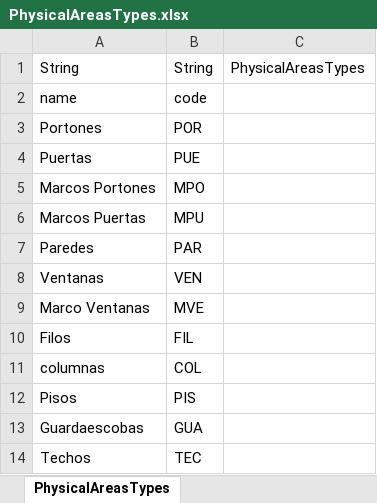
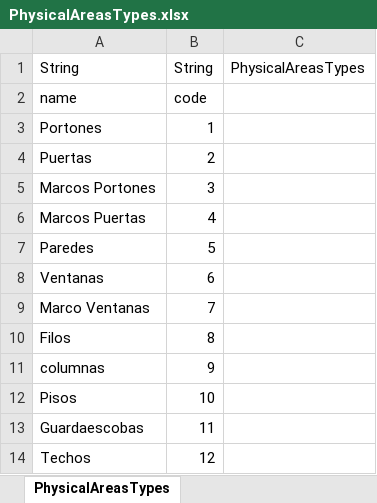
Before and after one commit to nelsonjava/simasoft, an Excel workbook: leanCrm/data/physicalAreas/PhysicalAreasTypes/data/PhysicalAreasTypes.xlsx, sheet PhysicalAreasTypes, drawn as a sheet; values as stored, in another font and other column widths than the file's, no borders; the diff names each change by its address in the sheet, - before the commit and + after, or states it on an @@ line.

```diff
--- a/leanCrm/data/physicalAreas/PhysicalAreasTypes/data/PhysicalAreasTypes.xlsx (sheet PhysicalAreasTypes)
+++ b/leanCrm/data/physicalAreas/PhysicalAreasTypes/data/PhysicalAreasTypes.xlsx (sheet PhysicalAreasTypes)
-B3: POR
+B3: 1
-B4: PUE
+B4: 2
-B5: MPO
+B5: 3
-B6: MPU
+B6: 4
-B7: PAR
+B7: 5
-B8: VEN
+B8: 6
-B9: MVE
+B9: 7
-B10: FIL
+B10: 8
-B11: COL
+B11: 9
-B12: PIS
+B12: 10
-B13: GUA
+B13: 11
-B14: TEC
+B14: 12
```
Also changed, not shown: 19 other files.
